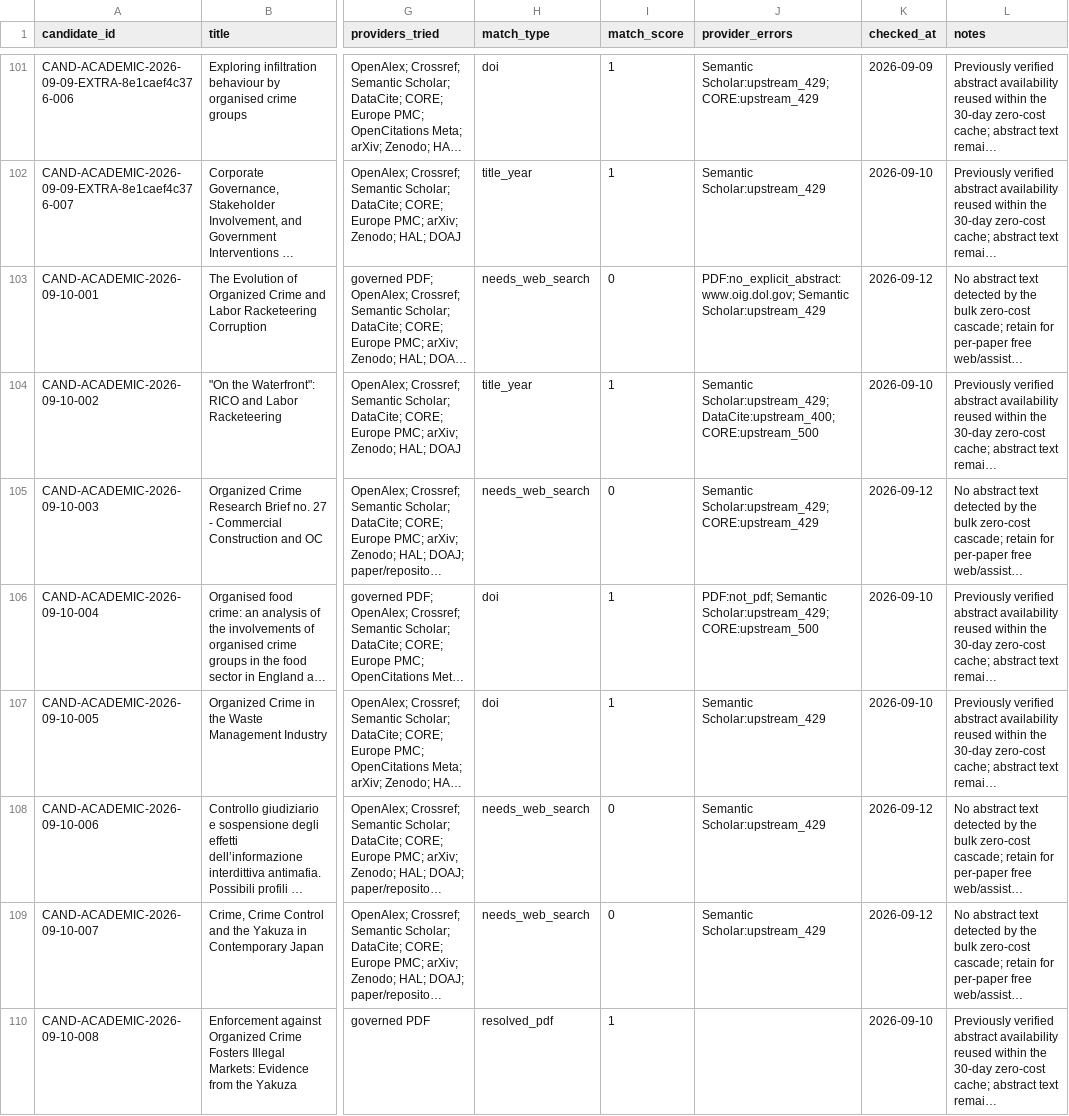
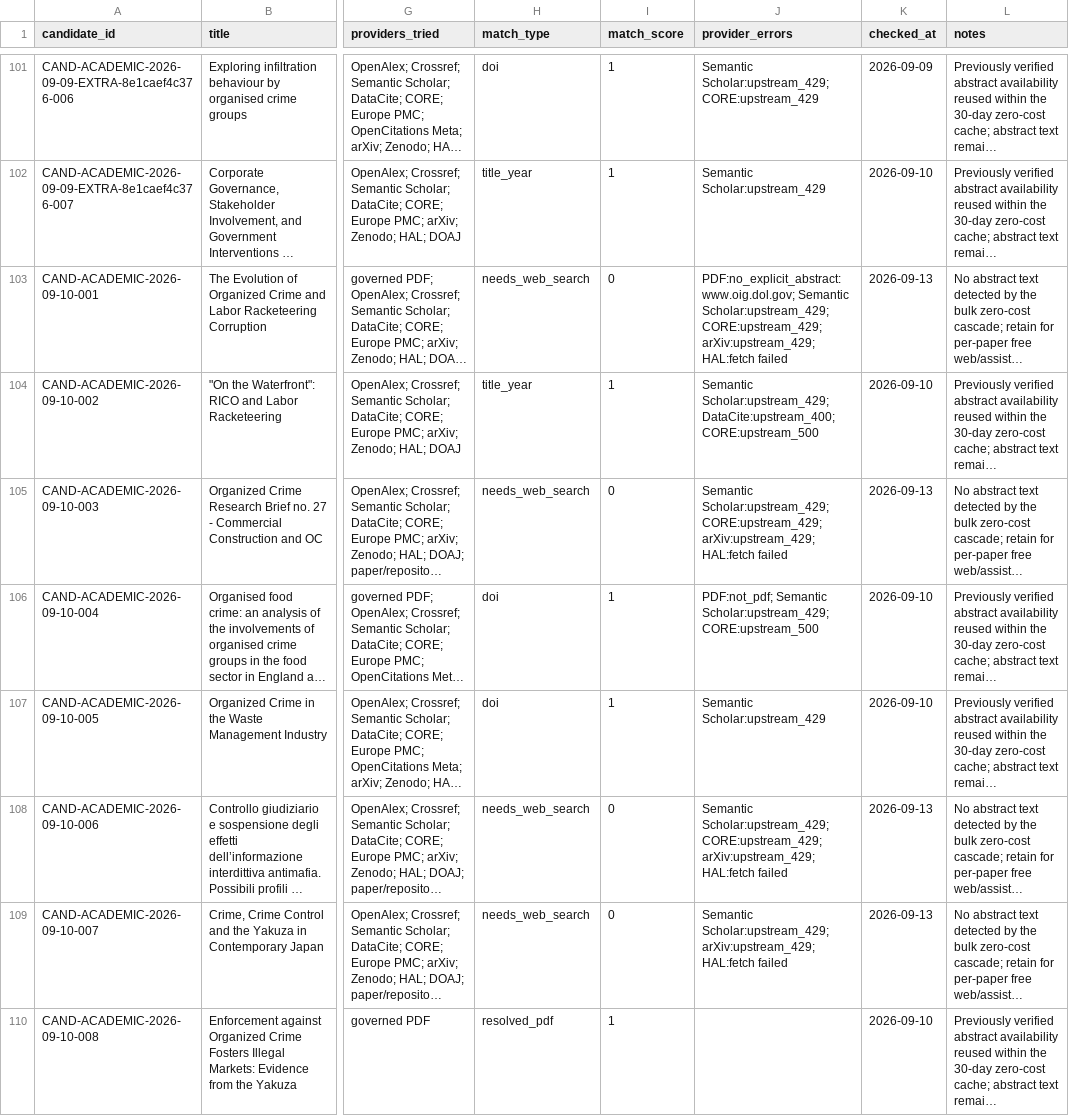
Before and after one commit to colazeta/criminal_infiltration_in_legal_economy_review, a CSV file: data/curation/abstract_coverage.csv, drawn as a sheet; only a part is shown, gaps mark what is left out; long unchanged cells end in …; the diff covers the shown part only; the diff names each change by its address in the sheet, - before the commit and + after, or states it on an @@ line.

```diff
--- a/data/curation/abstract_coverage.csv
+++ b/data/curation/abstract_coverage.csv
-J103 (provider_errors): PDF:no_explicit_abstract:www.oig.dol.gov; Semantic Scholar:upstream_429
+J103 (provider_errors): PDF:no_explicit_abstract:www.oig.dol.gov; Semantic Scholar:upstream_429; CORE:upstream_429; arXiv:upstream_429; HAL:fetch failed
-K103 (checked_at): 2026-09-12
+K103 (checked_at): 2026-09-13
-J105 (provider_errors): Semantic Scholar:upstream_429; CORE:upstream_429
+J105 (provider_errors): Semantic Scholar:upstream_429; CORE:upstream_429; arXiv:upstream_429; HAL:fetch failed
-K105 (checked_at): 2026-09-12
+K105 (checked_at): 2026-09-13
-J108 (provider_errors): Semantic Scholar:upstream_429
+J108 (provider_errors): Semantic Scholar:upstream_429; CORE:upstream_429; arXiv:upstream_429; HAL:fetch failed
-K108:K109 (checked_at): 2026-09-12
+K108:K109 (checked_at): 2026-09-13
-J109 (provider_errors): Semantic Scholar:upstream_429
+J109 (provider_errors): Semantic Scholar:upstream_429; arXiv:upstream_429; HAL:fetch failed
```
Also changed, not shown: 148 edited cells elsewhere in this file.
